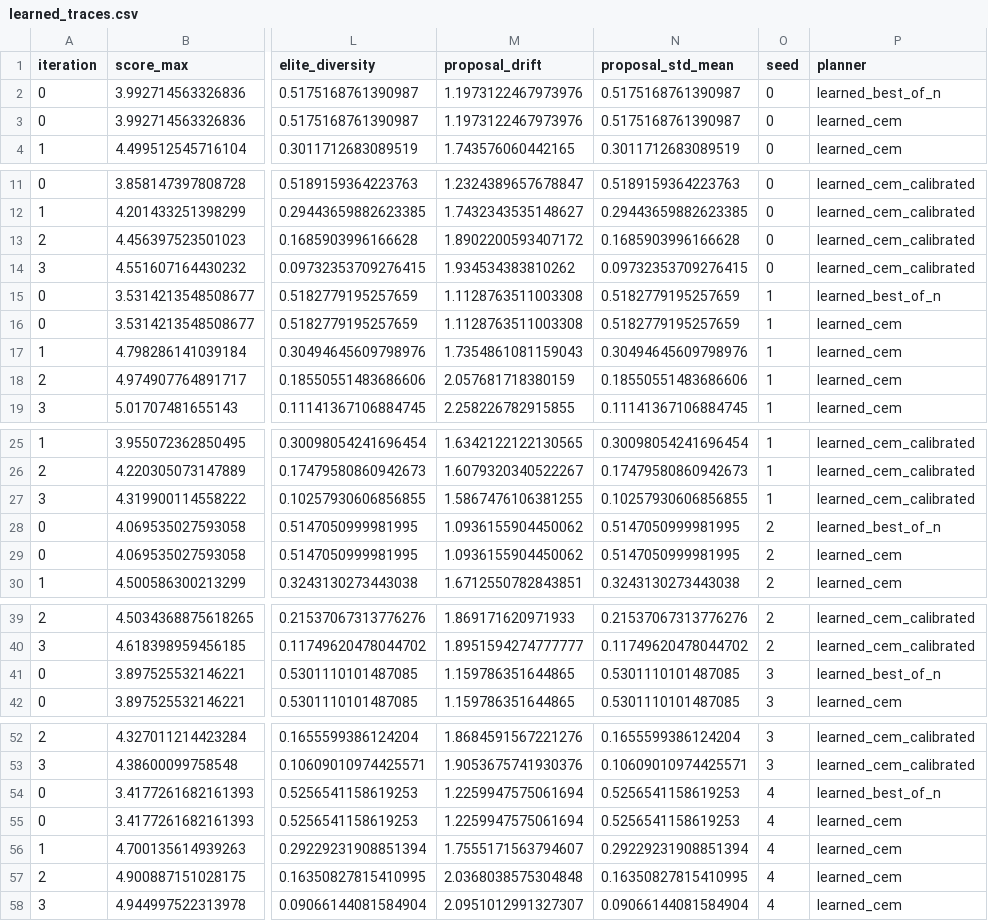
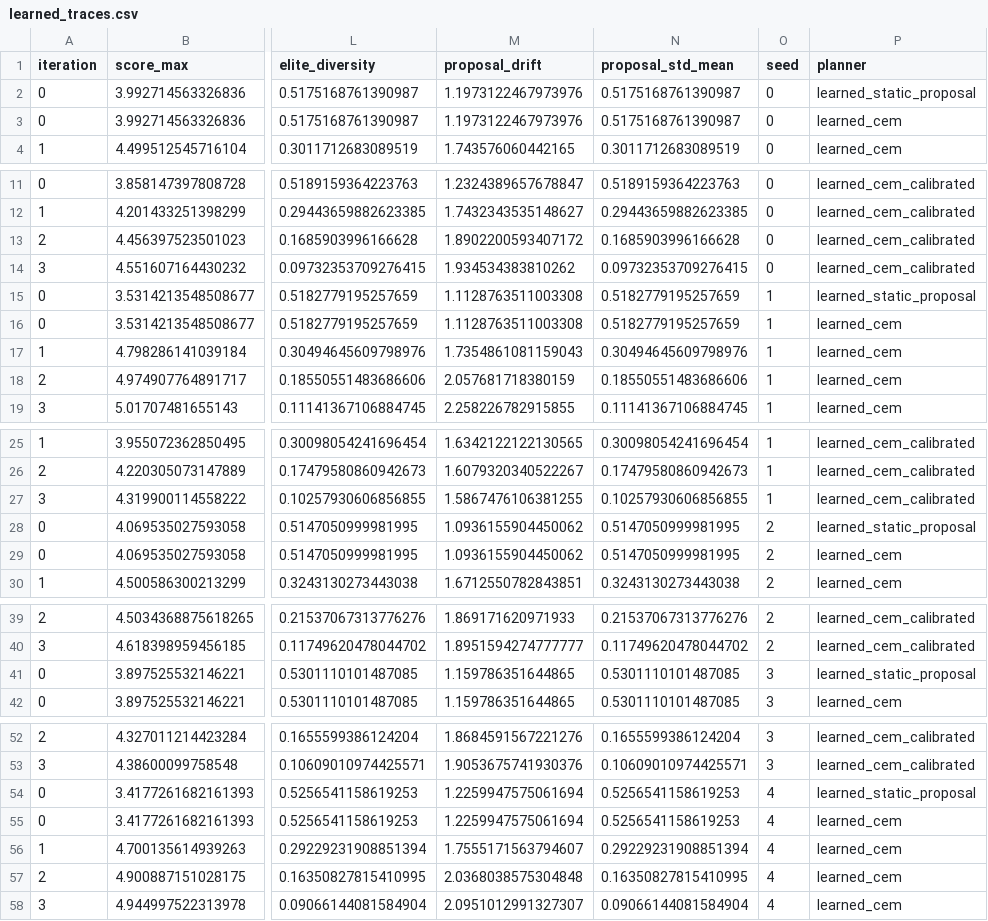
Before and after one commit to Jason-Wang313/best-of-n-MPC-CEM-latent-world-models, a CSV file: results/learned_ensemble/learned_traces.csv, drawn as a sheet; only a part is shown, gaps mark what is left out; the diff covers the shown part only; the diff names each change by its address in the sheet, - before the commit and + after, or states it on an @@ line.

```diff
--- a/results/learned_ensemble/learned_traces.csv
+++ b/results/learned_ensemble/learned_traces.csv
-P2 (planner): learned_best_of_n
+P2 (planner): learned_static_proposal
-P15 (planner): learned_best_of_n
+P15 (planner): learned_static_proposal
-P28 (planner): learned_best_of_n
+P28 (planner): learned_static_proposal
-P41 (planner): learned_best_of_n
+P41 (planner): learned_static_proposal
-P54 (planner): learned_best_of_n
+P54 (planner): learned_static_proposal
```
Also changed, not shown: 1 edited cell elsewhere in this file, results/controlled/closed_loop.csv, results/controlled/controlled_rollouts.csv, 43 other files.
